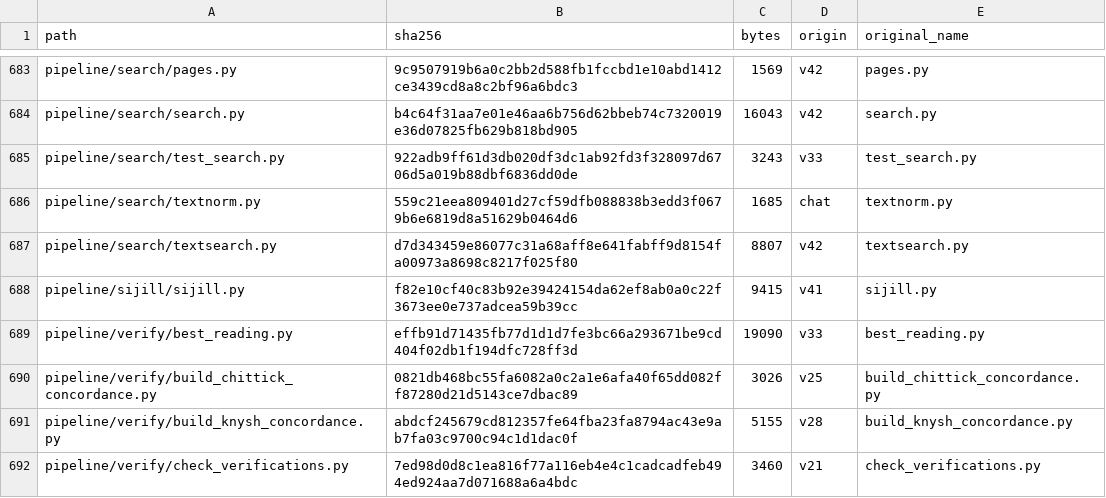
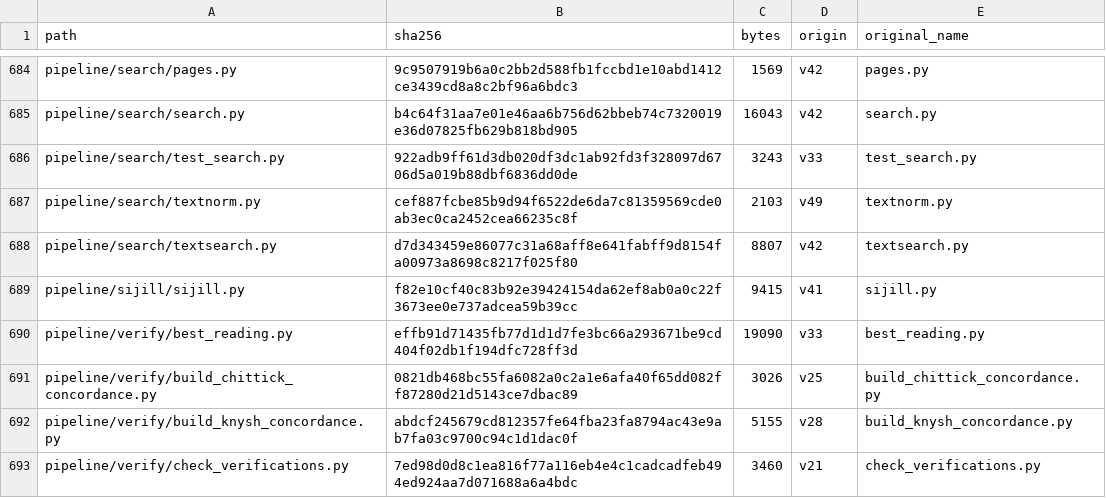
Before and after one commit to z98s2hdjfv-maker/islamic-library, a TSV file: MANIFEST.tsv, drawn as a sheet; only a part is shown, gaps mark what is left out; the diff covers the shown part only.

```diff
--- a/MANIFEST.tsv
+++ b/MANIFEST.tsv
@@ -685,3 +686,3 @@ pipeline/search/search.py	b4c64f31aa7e01e46aa6b756d62bbeb74c7320019e36d07825fb62
 pipeline/search/test_search.py	922adb9ff61d3db020df3dc1ab92fd3f328097d6706d5a019b88dbf6836dd0de	3243	v33	test_search.py
-pipeline/search/textnorm.py	559c21eea809401d27cf59dfb088838b3edd3f0679b6e6819d8a51629b0464d6	1685	chat	textnorm.py
+pipeline/search/textnorm.py	cef887fcbe85b9d94f6522de6da7c81359569cde0ab3ec0ca2452cea66235c8f	2103	v49	textnorm.py
 pipeline/search/textsearch.py	d7d343459e86077c31a68aff8e641fabff9d8154fa00973a8698c8217f025f80	8807	v42	textsearch.py
```
Also changed, not shown: 1 added row and 15 edited cells elsewhere in this file, 8 other files.
